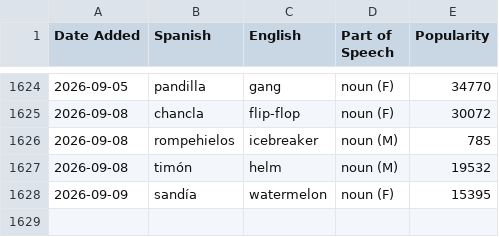
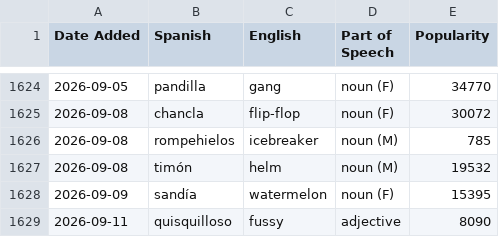
Before and after one commit to jessejeter/spanish-tools, a CSV file: spanishdict_vocab.csv, drawn as a sheet; only a part is shown, gaps mark what is left out.

```diff
--- a/spanishdict_vocab.csv
+++ b/spanishdict_vocab.csv
@@ -1628 +1628,2 @@
 2026-09-09,sandía,watermelon,noun (F),15395
+2026-09-11,quisquilloso,fussy,adjective,8090
```
